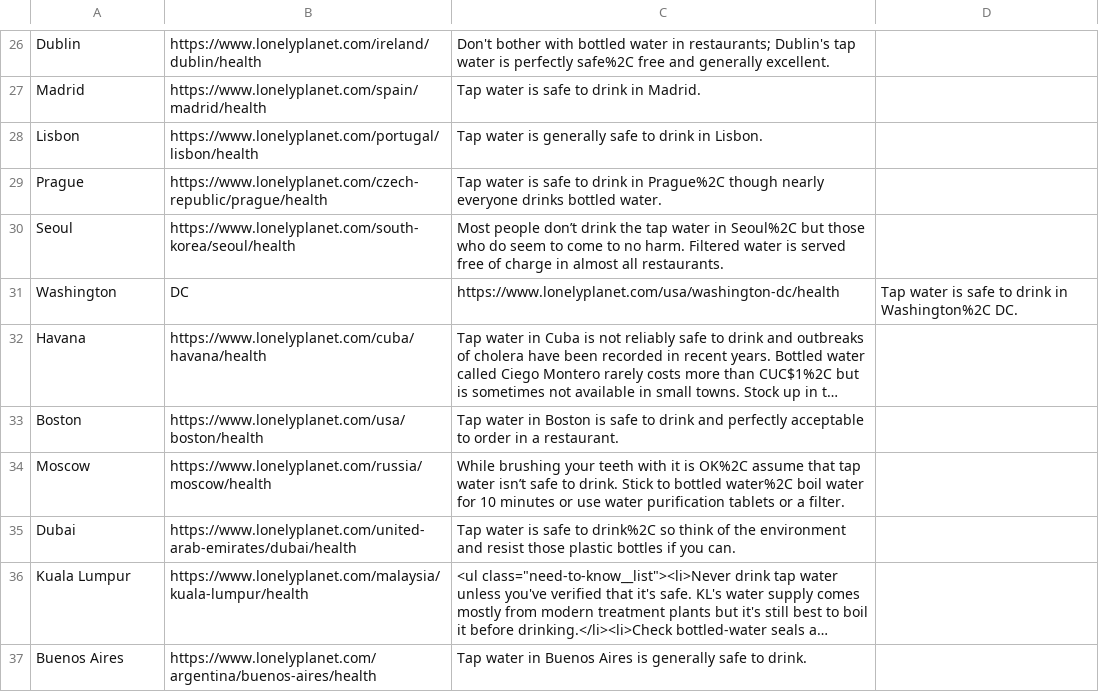
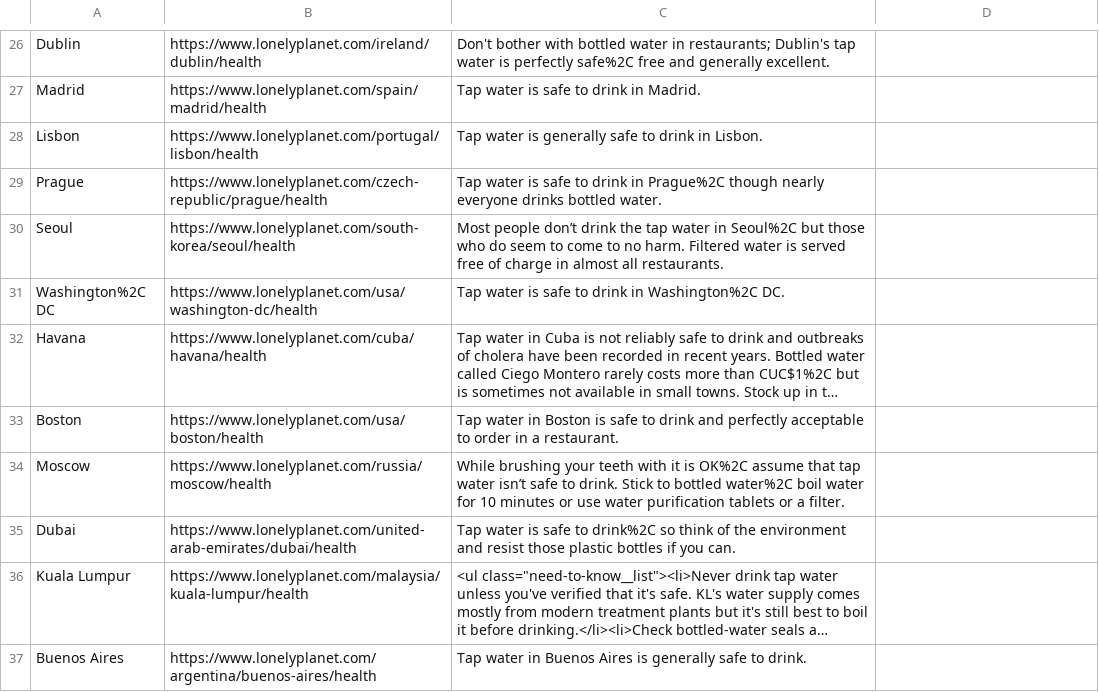
Before and after one commit to davidteather/lonelyplanet-water-scrape, a CSV file: cities.csv, drawn as a sheet; only a part is shown, gaps mark what is left out; long unchanged cells end in …; removed rows and columns are numbered as before the commit, all else as after; the diff names each change by its address in the sheet, - before the commit and + after, or states it on an @@ line.

```diff
--- a/cities.csv
+++ b/cities.csv
-row 31: Washington | DC | https://www.lonelyplanet.com/usa/washington-dc/health | Tap water is safe to drink in Washington%2C DC.
+row 31: Washington%2C DC | https://www.lonelyplanet.com/usa/washington-dc/health | Tap water is safe to drink in Washington%2C DC.
```
Also changed, not shown: 2 other files.
